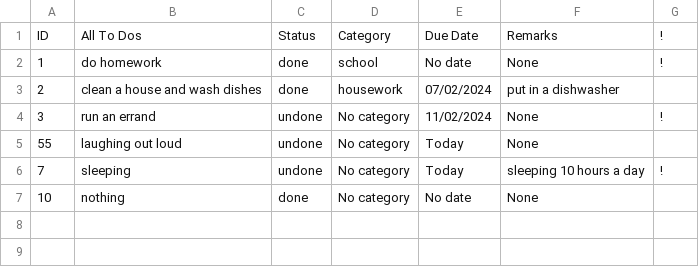
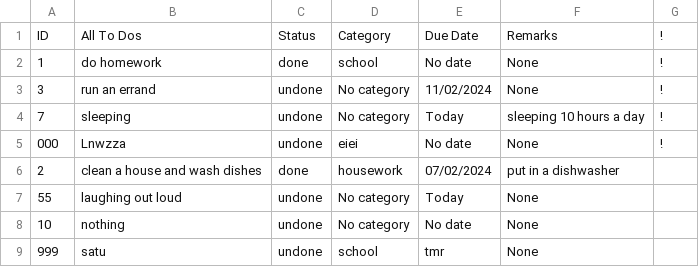
Before and after one commit to PpGamerer/To-Do-List, a CSV file: data.csv, drawn as a sheet.

```diff
--- a/data.csv
+++ b/data.csv
@@ -2,6 +2,8 @@ ID,All To Dos,Status,Category,Due Date,Remarks,!
 1,do homework,done,school,No date,None,!
+3,run an errand,undone,No category,11/02/2024,None,!
+7,sleeping,undone,No category,Today,sleeping 10 hours a day,!
+000,Lnwzza,undone,eiei,No date,None,!
 2,clean a house and wash dishes,done,housework,07/02/2024,put in a dishwasher,
-3,run an errand,undone,No category,11/02/2024,None,!
 55,laughing out loud,undone,No category,Today,None,
-7,sleeping,undone,No category,Today,sleeping 10 hours a day,!
-10,nothing,done,No category,No date,None,
+10,nothing,undone,No category,No date,None,
+999,satu,undone,school,tmr,None,
```
Also changed, not shown: 26 other files.
